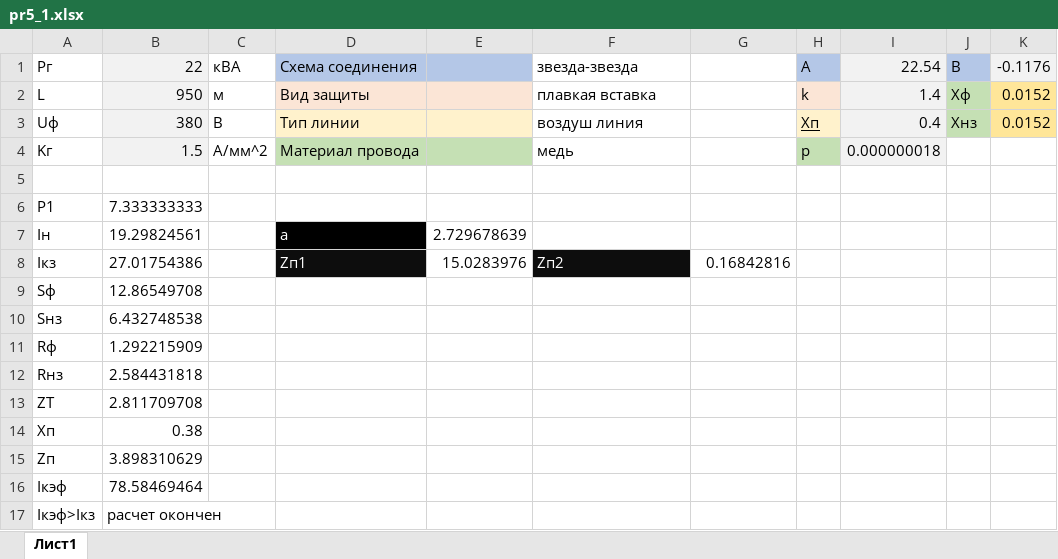
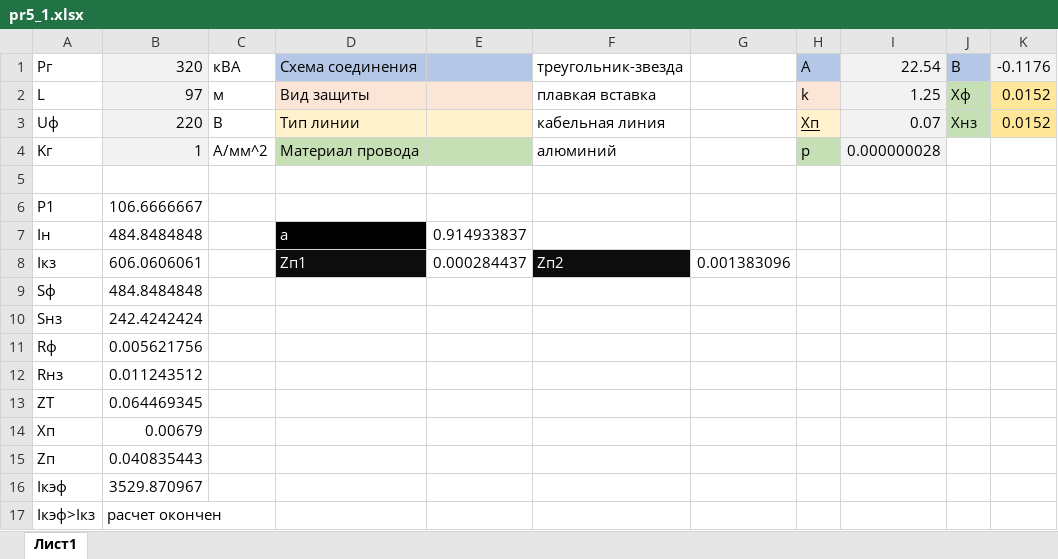
Before and after one commit to MaximKozlyuk/LifeSafetyPSUTI, an Excel workbook: excel/pr5_1.xlsx, sheet Лист1, drawn as a sheet; values as stored, in another font and other column widths than the file's, no borders; the diff names each change by its address in the sheet, - before the commit and + after, or states it on an @@ line.

Commit message:
lab 5 excel

```diff
--- a/excel/pr5_1.xlsx (sheet Лист1)
+++ b/excel/pr5_1.xlsx (sheet Лист1)
-B1: 22
+B1: 320
-F1: звезда-звезда
+F1: треугольник-звезда
-B2: 950
+B2: 97
-I2: 1.4
+I2: 1.25
-B3: 380
+B3: 220
-F3: воздуш линия
+F3: кабельная линия
-I3: 0.4
+I3: 0.07
-B4: 1.5
+B4: 1
-F4: медь
+F4: алюминий
-I4: 0.000000018
+I4: 0.000000028
-B6: 7.333333333
+B6: 106.6666667
-B7: 19.29824561
+B7: 484.8484848
-E7: 2.729678639
+E7: 0.914933837
-B8: 27.01754386
+B8: 606.0606061
-E8: 15.0283976
+E8: 0.000284437
-G8: 0.16842816
+G8: 0.001383096
-B9: 12.86549708
+B9: 484.8484848
-B10: 6.432748538
+B10: 242.4242424
-B11: 1.292215909
+B11: 0.005621756
-B12: 2.584431818
+B12: 0.011243512
-B13: 2.811709708
+B13: 0.064469345
-B14: 0.38
+B14: 0.00679
-B15: 3.898310629
+B15: 0.040835443
-B16: 78.58469464
+B16: 3529.870967
```
Also changed, not shown: 1 other file.
